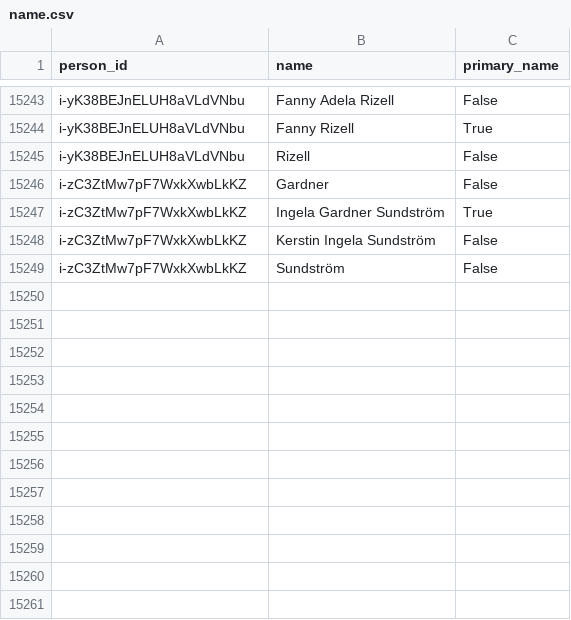
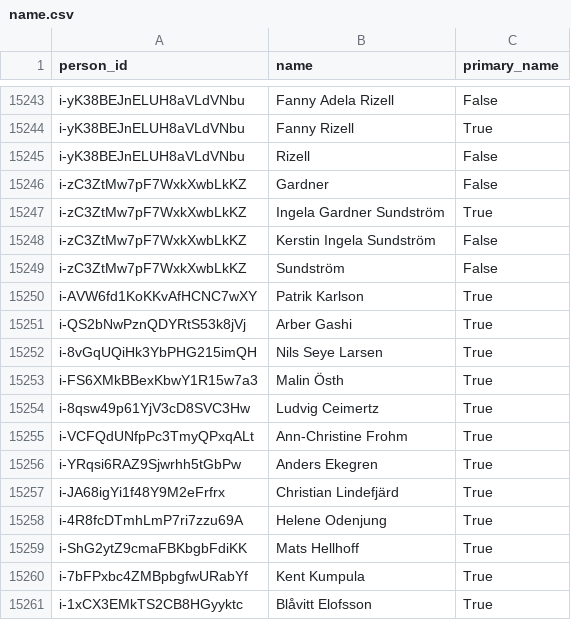
Before and after one commit to swerik-project/riksdagen-persons, a CSV file: data/name.csv, drawn as a sheet; only a part is shown, gaps mark what is left out; the diff names each change by its address in the sheet, - before the commit and + after, or states it on an @@ line.

```diff
--- a/data/name.csv
+++ b/data/name.csv
+row 15250: i-AVW6fd1KoKKvAfHCNC7wXY | Patrik Karlson | True
+row 15251: i-QS2bNwPznQDYRtS53k8jVj | Arber Gashi | True
+row 15252: i-8vGqUQiHk3YbPHG215imQH | Nils Seye Larsen | True
+row 15253: i-FS6XMkBBexKbwY1R15w7a3 | Malin Östh | True
+row 15254: i-8qsw49p61YjV3cD8SVC3Hw | Ludvig Ceimertz | True
+row 15255: i-VCFQdUNfpPc3TmyQPxqALt | Ann-Christine Frohm | True
+row 15256: i-YRqsi6RAZ9Sjwrhh5tGbPw | Anders Ekegren | True
+row 15257: i-JA68igYi1f48Y9M2eFrfrx | Christian Lindefjärd | True
+row 15258: i-4R8fcDTmhLmP7ri7zzu69A | Helene Odenjung | True
+row 15259: i-ShG2ytZ9cmaFBKbgbFdiKK | Mats Hellhoff | True
+row 15260: i-7bFPxbc4ZMBpbgfwURabYf | Kent Kumpula | True
+row 15261: i-1xCX3EMkTS2CB8HGyyktc | Blåvitt Elofsson | True
```
Also changed, not shown: 4 other files.
